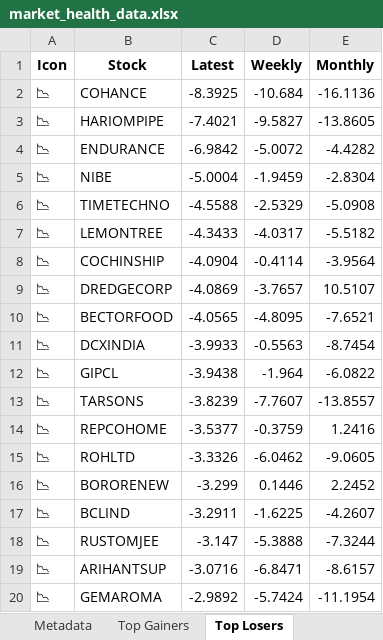
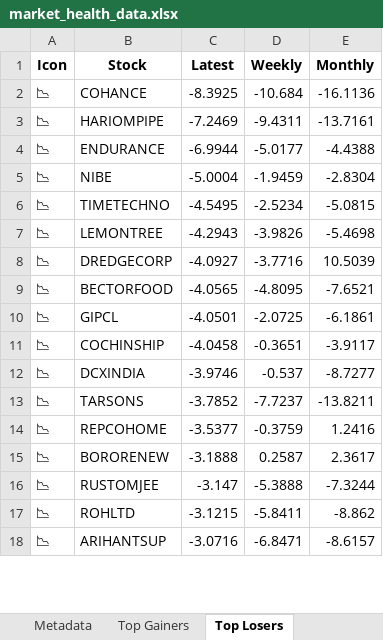
Before and after one commit to twyvernss/market-health-data, an Excel workbook: market_health_data.xlsx, sheet Top Losers, drawn as a sheet; only a part is shown; values as stored, in another font and other column widths than the file's, no borders; removed rows and columns are numbered as before the commit, all else as after; the diff covers the shown part only; the diff names each change by its address in the sheet, - before the commit and + after, or states it on an @@ line.

```diff
--- a/market_health_data.xlsx (sheet Top Losers)
+++ b/market_health_data.xlsx (sheet Top Losers)
-C3 (Latest): -7.4021
+C3 (Latest): -7.2469
-D3 (Weekly): -9.5827
+D3 (Weekly): -9.4311
-E3 (Monthly): -13.8605
+E3 (Monthly): -13.7161
-C4 (Latest): -6.9842
+C4 (Latest): -6.9944
-D4 (Weekly): -5.0072
+D4 (Weekly): -5.0177
-E4 (Monthly): -4.4282
+E4 (Monthly): -4.4388
-C6 (Latest): -4.5588
+C6 (Latest): -4.5495
-D6 (Weekly): -2.5329
+D6 (Weekly): -2.5234
-E6 (Monthly): -5.0908
+E6 (Monthly): -5.0815
-C7 (Latest): -4.3433
+C7 (Latest): -4.2943
-D7 (Weekly): -4.0317
+D7 (Weekly): -3.9826
-E7 (Monthly): -5.5182
+E7 (Monthly): -5.4698
-row 8: 📉 | COCHINSHIP | -4.0904 | -0.4114 | -3.9564
-C8 (Latest): -4.0869
+C8 (Latest): -4.0927
-D8 (Weekly): -3.7657
+D8 (Weekly): -3.7716
-E8 (Monthly): 10.5107
+E8 (Monthly): 10.5039
-row 11: 📉 | DCXINDIA | -3.9933 | -0.5563 | -8.7454
-C10 (Latest): -3.9438
+C10 (Latest): -4.0501
-D10 (Weekly): -1.964
+D10 (Weekly): -2.0725
-E10 (Monthly): -6.0822
+E10 (Monthly): -6.1861
+row 11: 📉 | COCHINSHIP | -4.0458 | -0.3651 | -3.9117
+row 12: 📉 | DCXINDIA | -3.9746 | -0.537 | -8.7277
-C13 (Latest): -3.8239
+C13 (Latest): -3.7852
-D13 (Weekly): -7.7607
+D13 (Weekly): -7.7237
-E13 (Monthly): -13.8557
+E13 (Monthly): -13.8211
-row 15: 📉 | ROHLTD | -3.3326 | -6.0462 | -9.0605
-C15 (Latest): -3.299
+C15 (Latest): -3.1888
-D15 (Weekly): 0.1446
+D15 (Weekly): 0.2587
-E15 (Monthly): 2.2452
+E15 (Monthly): 2.3617
-row 17: 📉 | BCLIND | -3.2911 | -1.6225 | -4.2607
+row 17: 📉 | ROHLTD | -3.1215 | -5.8411 | -8.862
-row 20: 📉 | GEMAROMA | -2.9892 | -5.7424 | -11.1954
```
Also changed, not shown: 29 added rows, 27 removed rows and 51 edited cells elsewhere in this sheet, sheet Top Gainers, sheet Industry Analysis, sheet 1 Month Performance, sheet 2 Week Return, sheet Stock List, sheet 1 Year Return, 2 more sheets.
